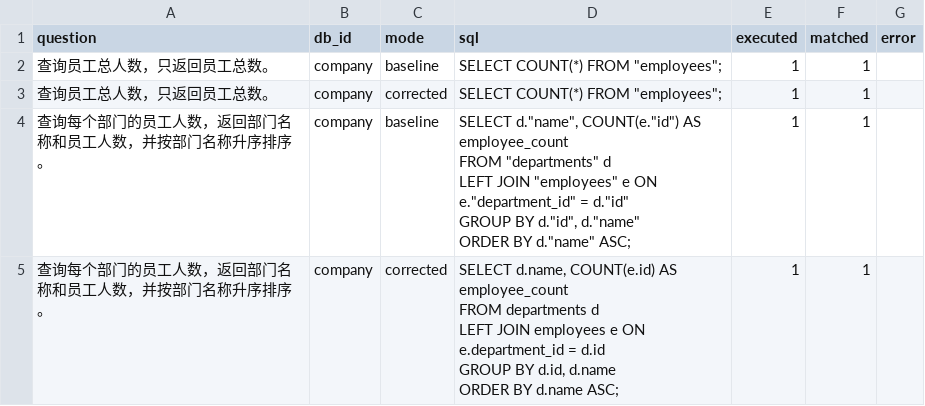
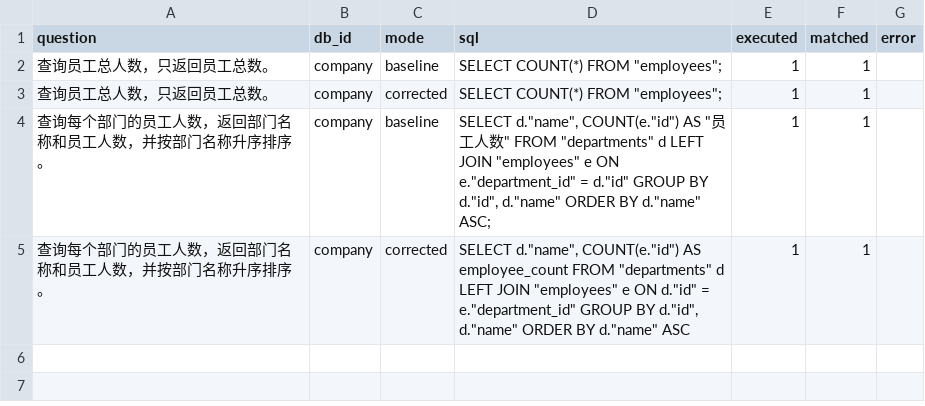
Before and after one commit to Lx6uo/agentic-text2sql-cpp, a CSV file: docs/report/evidence/sample.csv, drawn as a sheet.

Commit message:
docs: explain readable syntax and refresh regression evidence
Document expanded control flow, local pointer access, one-time row-slot allocation, typed JSON readers and string path helpers. Update the source baseline, live CSV evidence and report PDF checksums.

Keep the four-page report aligned with C++17 and fixed correction, and record the 70 sanitizer checks plus 10 CLI/config checks.

Co-authored-by: TRAE CLI <traecli@bytedance.com>

```diff
--- a/docs/report/evidence/sample.csv
+++ b/docs/report/evidence/sample.csv
@@ -3,11 +3,3 @@ question,db_id,mode,sql,executed,matched,error
 "查询员工总人数，只返回员工总数。","company",corrected,"SELECT COUNT(*) FROM ""employees"";",1,1,""
-"查询每个部门的员工人数，返回部门名称和员工人数，并按部门名称升序排序。","company",baseline,"SELECT d.""name"", COUNT(e.""id"") AS employee_count
-FROM ""departments"" d
-LEFT JOIN ""employees"" e ON e.""department_id"" = d.""id""
-GROUP BY d.""id"", d.""name""
-ORDER BY d.""name"" ASC;",1,1,""
-"查询每个部门的员工人数，返回部门名称和员工人数，并按部门名称升序排序。","company",corrected,"SELECT d.name, COUNT(e.id) AS employee_count
-FROM departments d
-LEFT JOIN employees e ON e.department_id = d.id
-GROUP BY d.id, d.name
-ORDER BY d.name ASC;",1,1,""
+"查询每个部门的员工人数，返回部门名称和员工人数，并按部门名称升序排序。","company",baseline,"SELECT d.""name"", COUNT(e.""id"") AS ""员工人数"" FROM ""departments"" d LEFT JOIN ""employees"" e ON e.""department_id"" = d.""id"" GROUP BY d.""id"", d.""name"" ORDER BY d.""name"" ASC;",1,1,""
+"查询每个部门的员工人数，返回部门名称和员工人数，并按部门名称升序排序。","company",corrected,"SELECT d.""name"", COUNT(e.""id"") AS employee_count FROM ""departments"" d LEFT JOIN ""employees"" e ON d.""id"" = e.""department_id"" GROUP BY d.""id"", d.""name"" ORDER BY d.""name"" ASC",1,1,""
```
Also changed, not shown: 9 other files.
